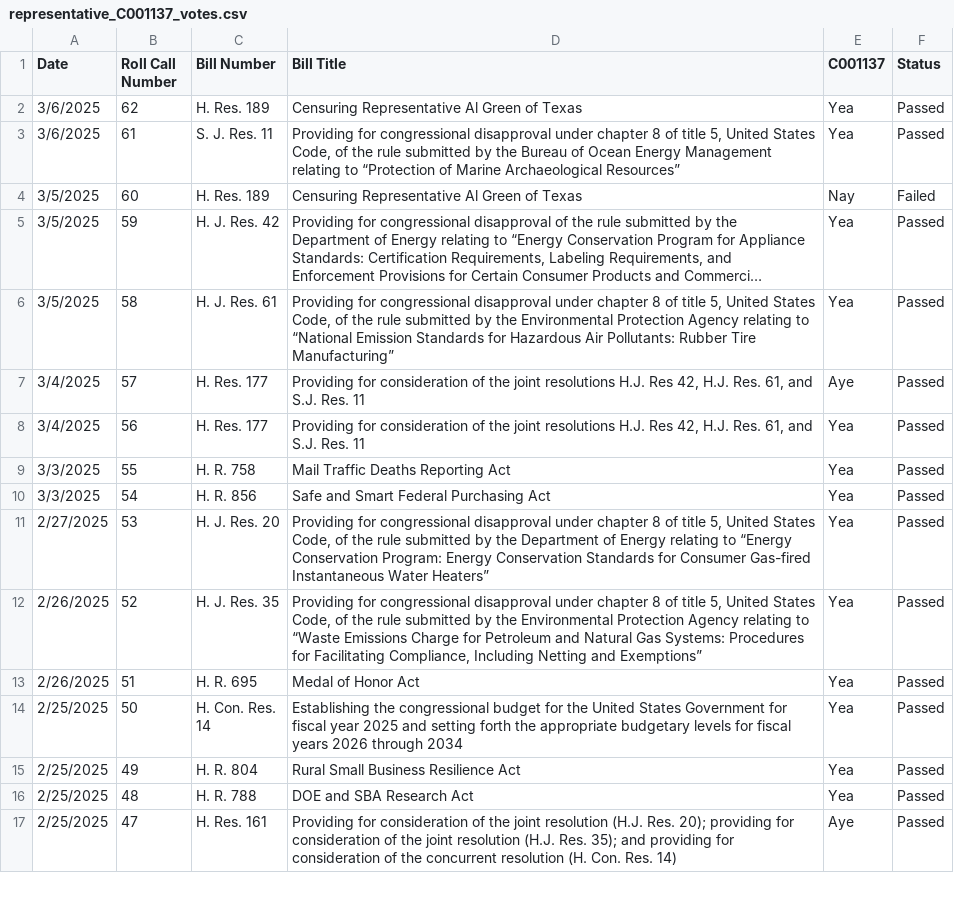
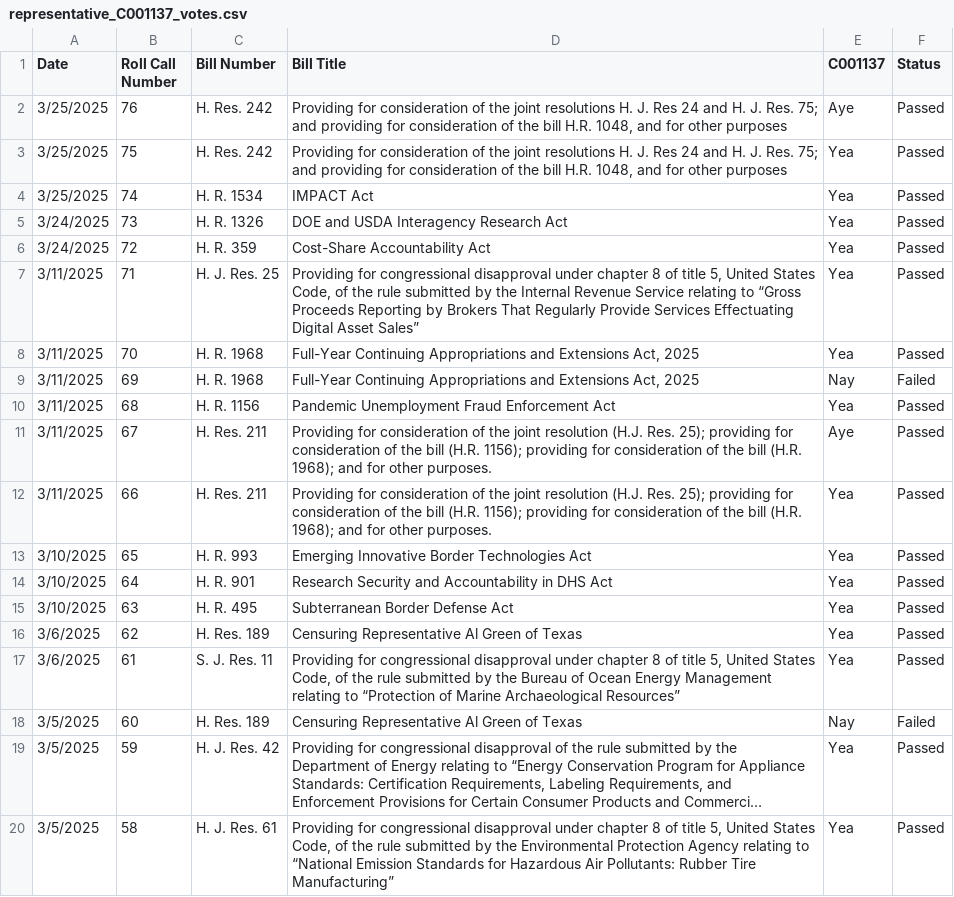
Before and after one commit to githamm/congressional-vote-tracker, a CSV file: representative_C001137_votes.csv, drawn as a sheet; only a part is shown; the shorter side is filled out with more unchanged rows; long unchanged cells end in …; the diff names each change by its address in the sheet, - before the commit and + after, or states it on an @@ line.

```diff
--- a/representative_C001137_votes.csv
+++ b/representative_C001137_votes.csv
+row 2: 3/25/2025 | 76 | H. Res. 242 | Providing for consideration of the joint resolutions H. J. Res 24 and H. J. Res. 75; and providing for consideration of the bill H.R. 1048, and for other purposes | Aye | Passed
+row 3: 3/25/2025 | 75 | H. Res. 242 | Providing for consideration of the joint resolutions H. J. Res 24 and H. J. Res. 75; and providing for consideration of the bill H.R. 1048, and for other purposes | Yea | Passed
+row 4: 3/25/2025 | 74 | H. R. 1534 | IMPACT Act | Yea | Passed
+row 5: 3/24/2025 | 73 | H. R. 1326 | DOE and USDA Interagency Research Act | Yea | Passed
+row 6: 3/24/2025 | 72 | H. R. 359 | Cost-Share Accountability Act | Yea | Passed
+row 7: 3/11/2025 | 71 | H. J. Res. 25 | Providing for congressional disapproval under chapter 8 of title 5, United States Code, of the rule submitted by the Internal Revenue Service relating to “Gross Proceeds Reporting by Brokers That Regularly Provide Services Effectuating Digital Asset Sales” | Yea | Passed
+row 8: 3/11/2025 | 70 | H. R. 1968 | Full-Year Continuing Appropriations and Extensions Act, 2025 | Yea | Passed
+row 9: 3/11/2025 | 69 | H. R. 1968 | Full-Year Continuing Appropriations and Extensions Act, 2025 | Nay | Failed
+row 10: 3/11/2025 | 68 | H. R. 1156 | Pandemic Unemployment Fraud Enforcement Act | Yea | Passed
+row 11: 3/11/2025 | 67 | H. Res. 211 | Providing for consideration of the joint resolution (H.J. Res. 25); providing for consideration of the bill (H.R. 1156); providing for consideration of the bill (H.R. 1968); and for other purposes. | Aye | Passed
+row 12: 3/11/2025 | 66 | H. Res. 211 | Providing for consideration of the joint resolution (H.J. Res. 25); providing for consideration of the bill (H.R. 1156); providing for consideration of the bill (H.R. 1968); and for other purposes. | Yea | Passed
+row 13: 3/10/2025 | 65 | H. R. 993 | Emerging Innovative Border Technologies Act | Yea | Passed
+row 14: 3/10/2025 | 64 | H. R. 901 | Research Security and Accountability in DHS Act | Yea | Passed
+row 15: 3/10/2025 | 63 | H. R. 495 | Subterranean Border Defense Act | Yea | Passed
```
Also changed, not shown: all_votes.csv, representative_B000825_votes.csv, 9 other files.
